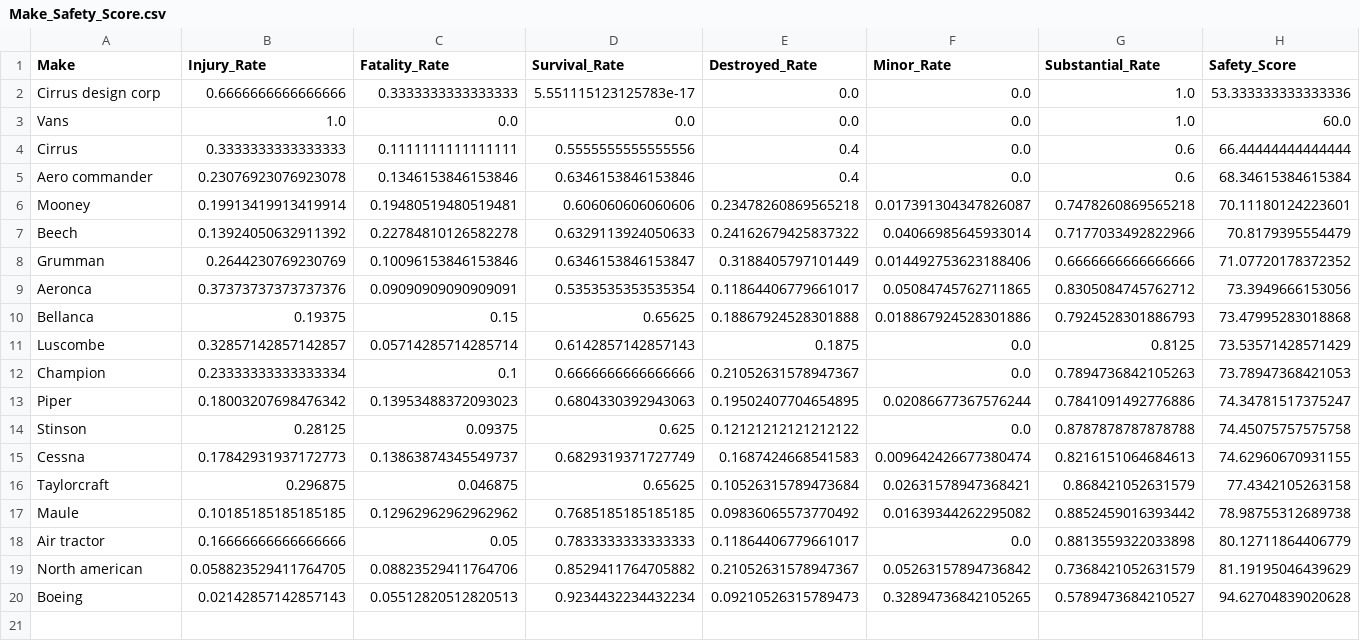
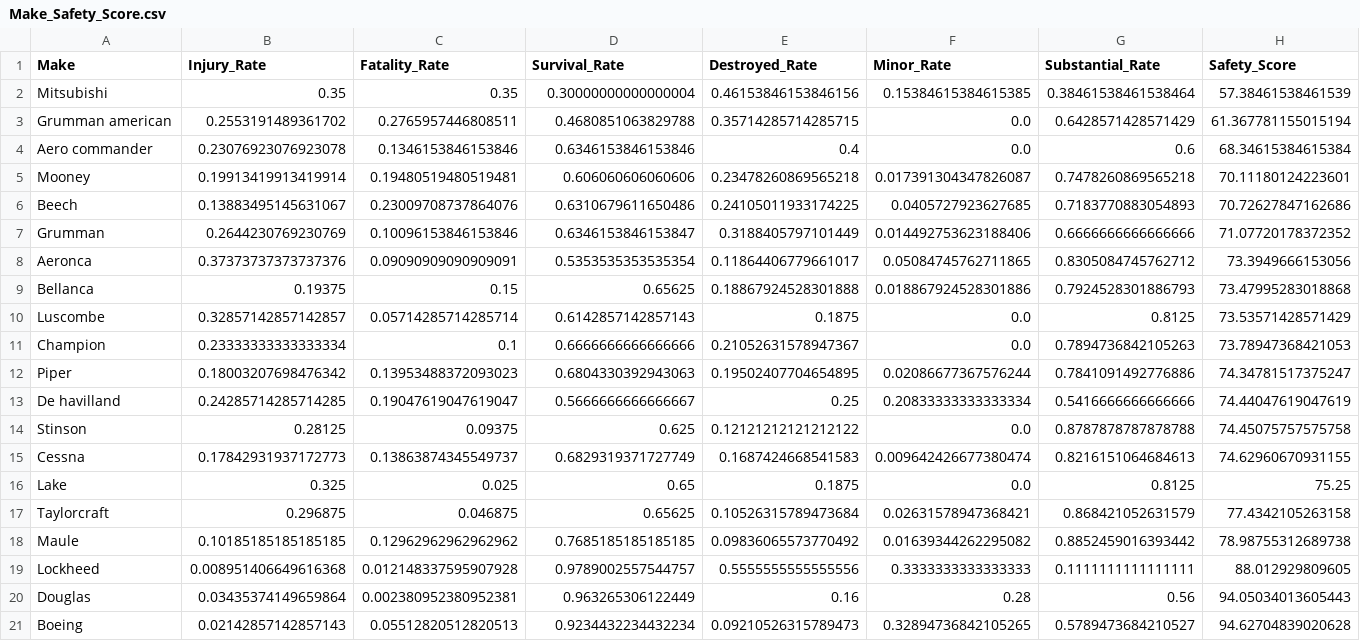
Before and after one commit to kaceyclougher/Phase-1-Project, a CSV file: Export_csvs/Make_Safety_Score.csv, drawn as a sheet.

```diff
--- a/Export_csvs/Make_Safety_Score.csv
+++ b/Export_csvs/Make_Safety_Score.csv
@@ -1,8 +1,7 @@
 Make,Injury_Rate,Fatality_Rate,Survival_Rate,Destroyed_Rate,Minor_Rate,Substantial_Rate,Safety_Score
-Cirrus design corp,0.6666666666666666,0.3333333333333333,5.551115123125783e-17,0.0,0.0,1.0,53.333333333333336
-Vans,1.0,0.0,0.0,0.0,0.0,1.0,60.0
-Cirrus,0.3333333333333333,0.1111111111111111,0.5555555555555556,0.4,0.0,0.6,66.44444444444444
+Mitsubishi,0.35,0.35,0.30000000000000004,0.46153846153846156,0.15384615384615385,0.38461538461538464,57.38461538461539
+Grumman american,0.2553191489361702,0.2765957446808511,0.4680851063829788,0.35714285714285715,0.0,0.6428571428571429,61.367781155015194
 Aero commander,0.23076923076923078,0.1346153846153846,0.6346153846153846,0.4,0.0,0.6,68.34615384615384
 Mooney,0.19913419913419914,0.19480519480519481,0.606060606060606,0.23478260869565218,0.017391304347826087,0.7478260869565218,70.11180124223601
-Beech,0.13924050632911392,0.22784810126582278,0.6329113924050633,0.24162679425837322,0.04066985645933014,0.7177033492822966,70.8179395554479
+Beech,0.13883495145631067,0.23009708737864076,0.6310679611650486,0.24105011933174225,0.0405727923627685,0.7183770883054893,70.72627847162686
 Grumman,0.2644230769230769,0.10096153846153846,0.6346153846153847,0.3188405797101449,0.014492753623188406,0.6666666666666666,71.07720178372352
@@ -13,8 +12,10 @@ Champion,0.23333333333333334,0.1,0.6666666666666666,0.21052631578947367,0.0,0.78
 Piper,0.18003207698476342,0.13953488372093023,0.6804330392943063,0.19502407704654895,0.02086677367576244,0.7841091492776886,74.34781517375247
+De havilland,0.24285714285714285,0.19047619047619047,0.5666666666666667,0.25,0.20833333333333334,0.5416666666666666,74.44047619047619
 Stinson,0.28125,0.09375,0.625,0.12121212121212122,0.0,0.8787878787878788,74.45075757575758
 Cessna,0.17842931937172773,0.13863874345549737,0.6829319371727749,0.1687424668541583,0.009642426677380474,0.8216151064684613,74.62960670931155
+Lake,0.325,0.025,0.65,0.1875,0.0,0.8125,75.25
 Taylorcraft,0.296875,0.046875,0.65625,0.10526315789473684,0.02631578947368421,0.868421052631579,77.4342105263158
 Maule,0.10185185185185185,0.12962962962962962,0.7685185185185185,0.09836065573770492,0.01639344262295082,0.8852459016393442,78.98755312689738
-Air tractor,0.16666666666666666,0.05,0.7833333333333333,0.11864406779661017,0.0,0.8813559322033898,80.12711864406779
-North american,0.058823529411764705,0.08823529411764706,0.8529411764705882,0.21052631578947367,0.05263157894736842,0.7368421052631579,81.19195046439629
+Lockheed,0.008951406649616368,0.012148337595907928,0.9789002557544757,0.5555555555555556,0.3333333333333333,0.1111111111111111,88.012929809605
+Douglas,0.03435374149659864,0.002380952380952381,0.963265306122449,0.16,0.28,0.56,94.05034013605443
 Boeing,0.02142857142857143,0.05512820512820513,0.9234432234432234,0.09210526315789473,0.32894736842105265,0.5789473684210527,94.62704839020628
```
Also changed, not shown: Export_csvs/Model_Safety_Score.csv, 18 other files.
